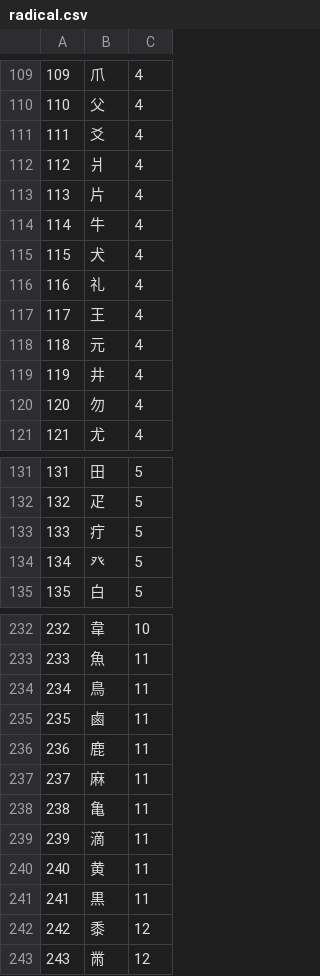
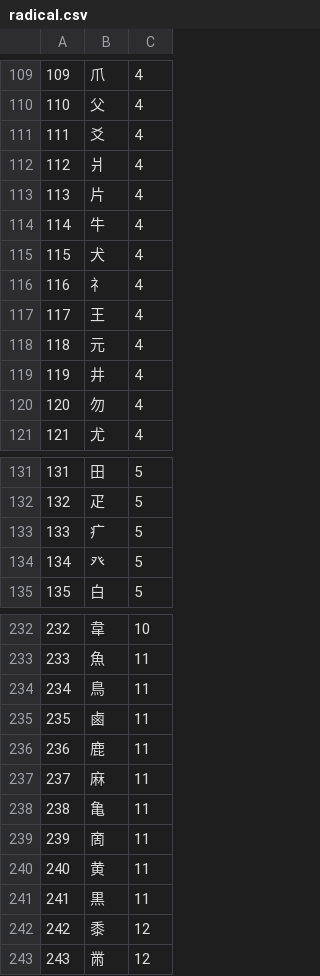
Before and after one commit to dedyk/JapaneseDictionaryWeb, a CSV file: db/radical.csv, drawn as a sheet; only a part is shown, gaps mark what is left out; the diff covers the shown part only.

```diff
--- a/db/radical.csv
+++ b/db/radical.csv
@@ -115,3 +115,3 @@
 115,犬,4
-116,礼,4
+116,礻,4
 117,王,4
@@ -132,3 +132,3 @@
 132,疋,5
-133,疔,5
+133,疒,5
 134,癶,5
@@ -238,3 +238,3 @@
 238,亀,11
-239,滴,11
+239,啇,11
 240,黄,11
```
Also changed, not shown: 17 edited cells elsewhere in this file, 1 other file.
